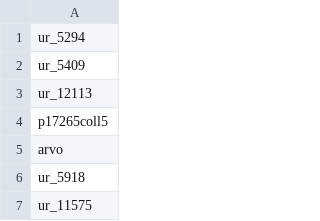
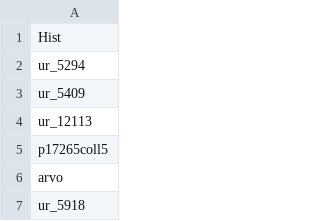
Before and after one commit to ESDNhub/ESDNDocs, a CSV file: sets-for-DPLA-harvesting/current_sets.csv, drawn as a sheet; only a part is shown; the shorter side is filled out with more unchanged rows; the diff names each change by its address in the sheet, - before the commit and + after, or states it on an @@ line.

```diff
--- a/sets-for-DPLA-harvesting/current_sets.csv
+++ b/sets-for-DPLA-harvesting/current_sets.csv
+row 1: Hist
```
